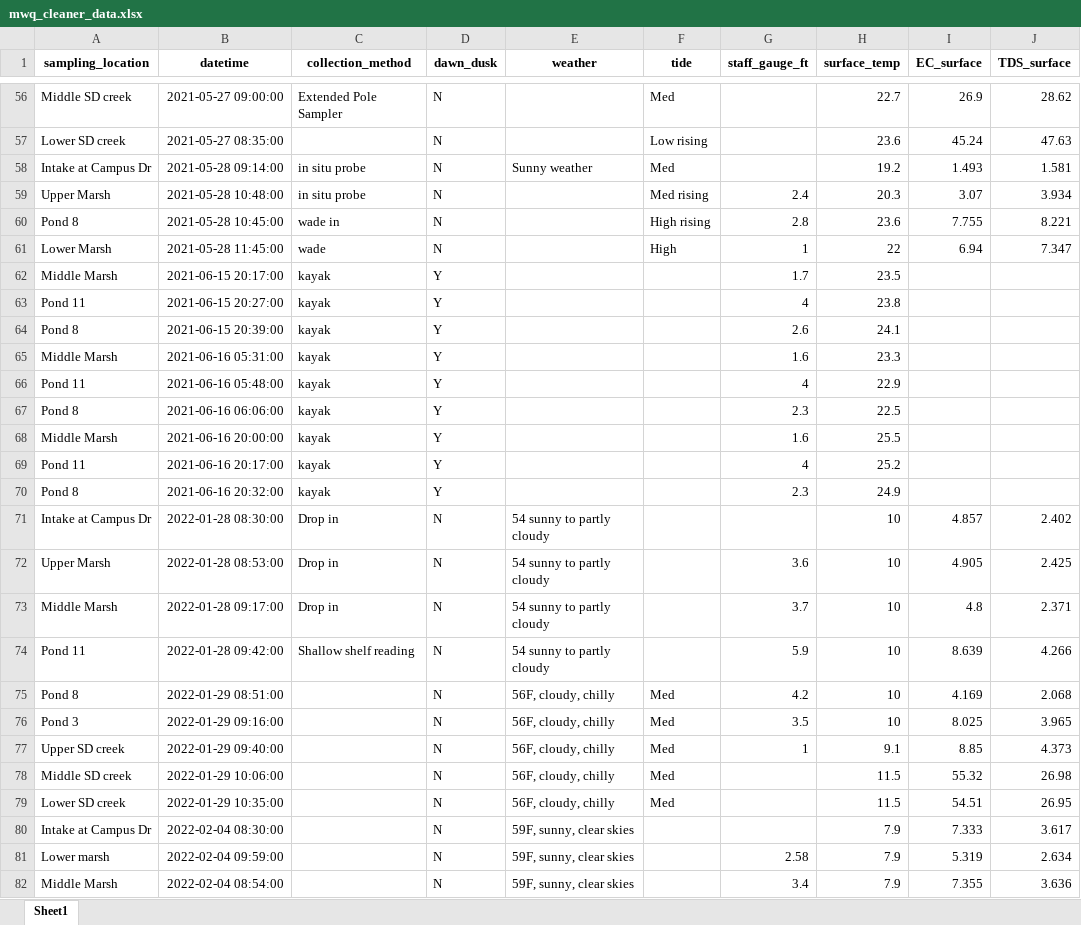
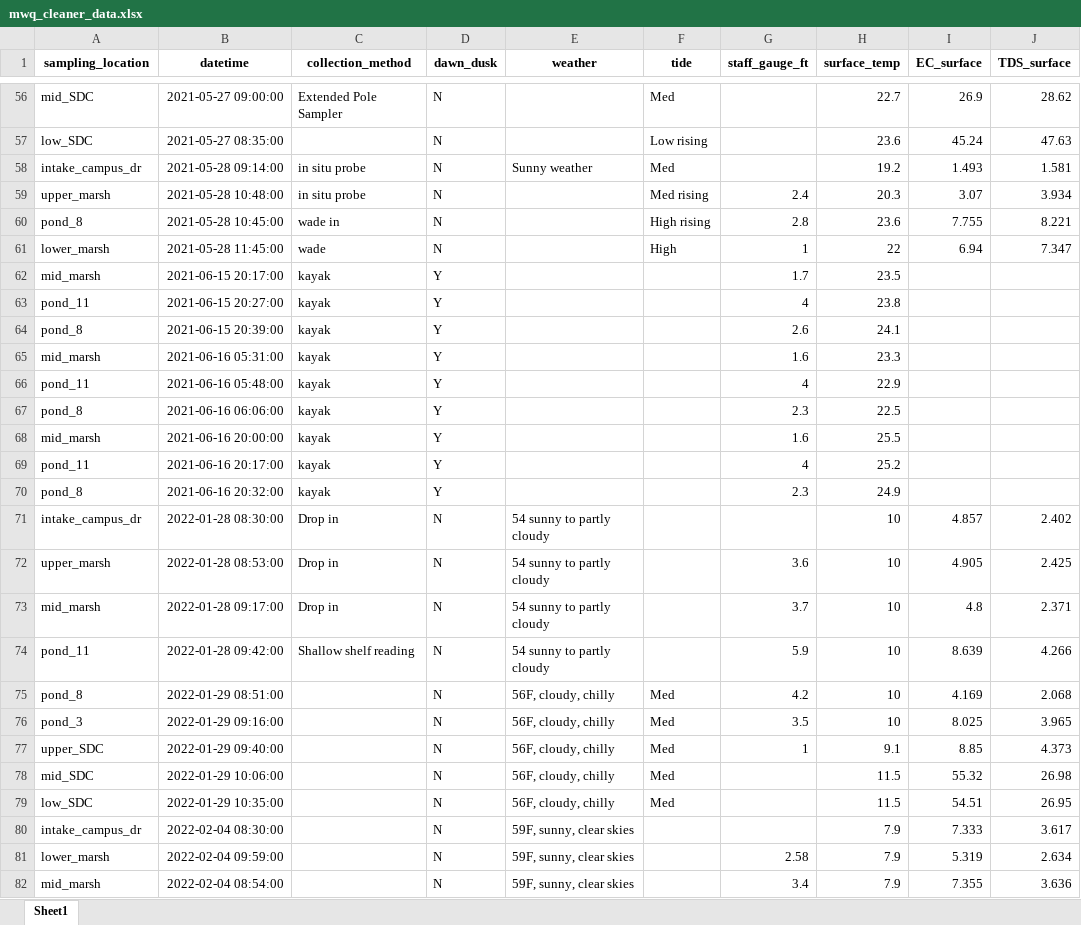
Before and after one commit to jmzamudi-lab/MARSH-Capstone, an Excel workbook: mwq_cleaner_data.xlsx, sheet Sheet1, drawn as a sheet; only a part is shown, gaps mark what is left out; values as stored, in another font and other column widths than the file's, no borders; the diff covers the shown part only; the diff names each change by its address in the sheet, - before the commit and + after, or states it on an @@ line.

```diff
--- a/mwq_cleaner_data.xlsx (sheet Sheet1)
+++ b/mwq_cleaner_data.xlsx (sheet Sheet1)
-A56 (sampling_location): Middle SD creek
+A56 (sampling_location): mid_SDC
-A57 (sampling_location): Lower SD creek
+A57 (sampling_location): low_SDC
-A58 (sampling_location): Intake at Campus Dr
+A58 (sampling_location): intake_campus_dr
-A59 (sampling_location): Upper Marsh
+A59 (sampling_location): upper_marsh
-A60 (sampling_location): Pond 8
+A60 (sampling_location): pond_8
-A61 (sampling_location): Lower Marsh
+A61 (sampling_location): lower_marsh
-A62 (sampling_location): Middle Marsh
+A62 (sampling_location): mid_marsh
-A63 (sampling_location): Pond 11
+A63 (sampling_location): pond_11
-A64 (sampling_location): Pond 8
+A64 (sampling_location): pond_8
-A65 (sampling_location): Middle Marsh
+A65 (sampling_location): mid_marsh
-A66 (sampling_location): Pond 11
+A66 (sampling_location): pond_11
-A67 (sampling_location): Pond 8
+A67 (sampling_location): pond_8
-A68 (sampling_location): Middle Marsh
+A68 (sampling_location): mid_marsh
-A69 (sampling_location): Pond 11
+A69 (sampling_location): pond_11
-A70 (sampling_location): Pond 8
+A70 (sampling_location): pond_8
-A71 (sampling_location): Intake at Campus Dr
+A71 (sampling_location): intake_campus_dr
-A72 (sampling_location): Upper Marsh
+A72 (sampling_location): upper_marsh
-A73 (sampling_location): Middle Marsh
+A73 (sampling_location): mid_marsh
-A74 (sampling_location): Pond 11
+A74 (sampling_location): pond_11
-A75 (sampling_location): Pond 8
+A75 (sampling_location): pond_8
-A76 (sampling_location): Pond 3
+A76 (sampling_location): pond_3
-A77 (sampling_location): Upper SD creek
+A77 (sampling_location): upper_SDC
-A78 (sampling_location): Middle SD creek
+A78 (sampling_location): mid_SDC
-A79 (sampling_location): Lower SD creek
+A79 (sampling_location): low_SDC
-A80 (sampling_location): Intake at Campus Dr
+A80 (sampling_location): intake_campus_dr
-A81 (sampling_location): Lower marsh
+A81 (sampling_location): lower_marsh
-A82 (sampling_location): Middle Marsh
+A82 (sampling_location): mid_marsh
```
Also changed, not shown: 197 edited cells elsewhere in this sheet, 5 other files.
